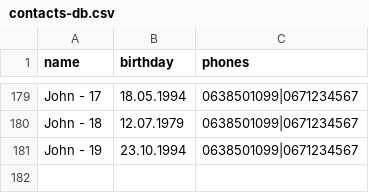
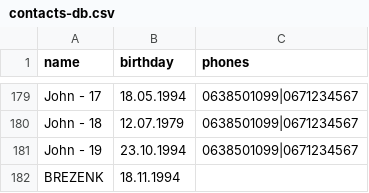
Before and after one commit to PotapovALeksey/education, a CSV file: hw-12/db/contacts-db.csv, drawn as a sheet; only a part is shown, gaps mark what is left out; the diff names each change by its address in the sheet, - before the commit and + after, or states it on an @@ line.

```diff
--- a/hw-12/db/contacts-db.csv
+++ b/hw-12/db/contacts-db.csv
+row 182: BREZENK | 18.11.1994
```
Also changed, not shown: 6 other files.
